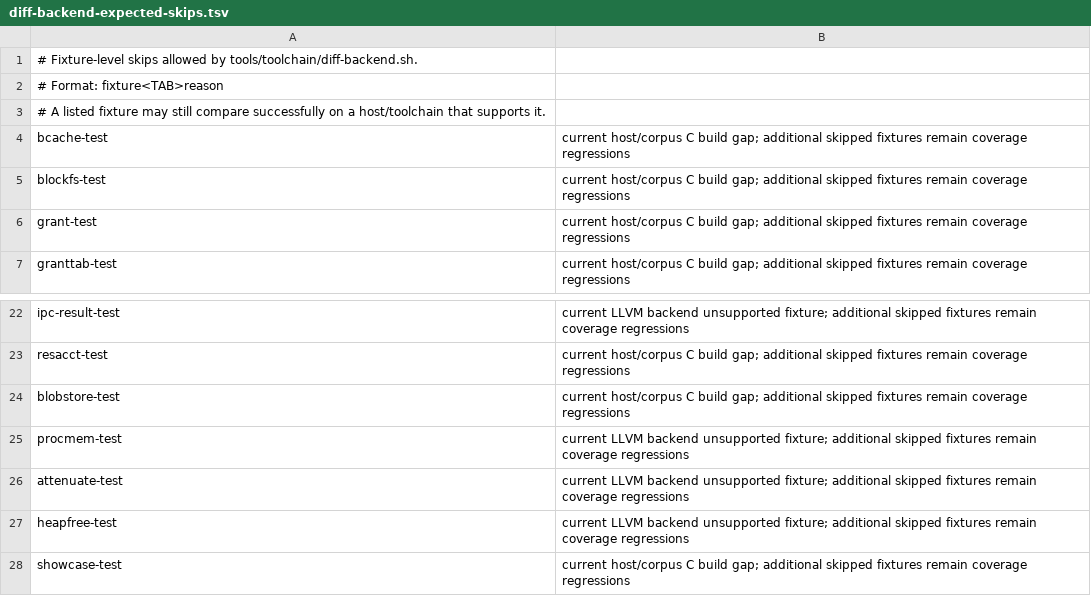
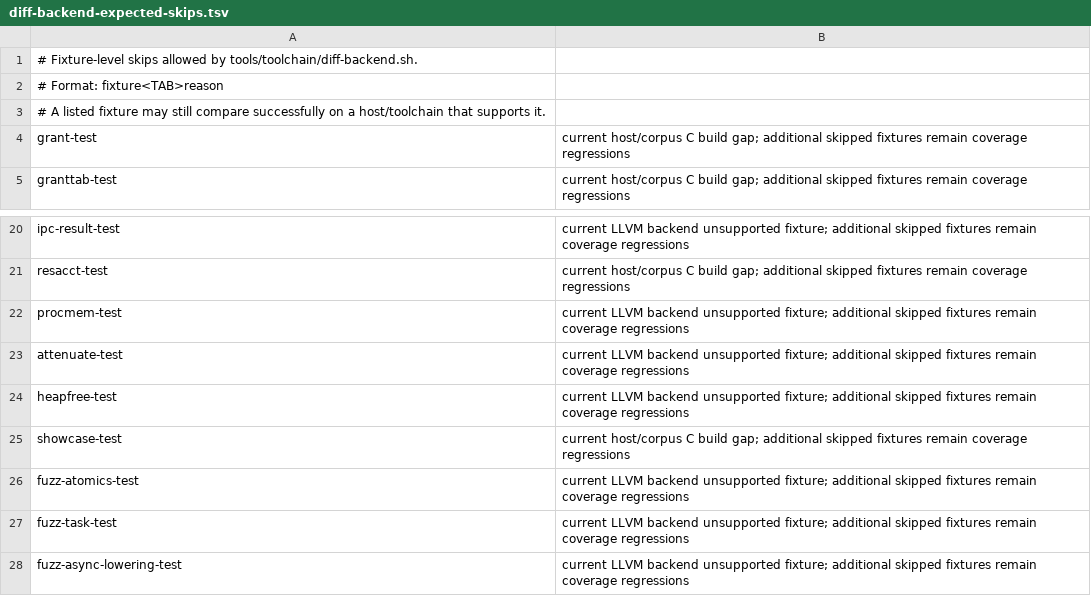
Before and after one commit to Haofei/modern-c, a TSV file: tools/toolchain/diff-backend-expected-skips.tsv, drawn as a sheet; only a part is shown, gaps mark what is left out; the shorter side is filled out with more unchanged rows.

```diff
--- a/tools/toolchain/diff-backend-expected-skips.tsv
+++ b/tools/toolchain/diff-backend-expected-skips.tsv
@@ -3,4 +3,2 @@
 # A listed fixture may still compare successfully on a host/toolchain that supports it.
-bcache-test	current host/corpus C build gap; additional skipped fixtures remain coverage regressions
-blockfs-test	current host/corpus C build gap; additional skipped fixtures remain coverage regressions
 grant-test	current host/corpus C build gap; additional skipped fixtures remain coverage regressions
@@ -23,3 +21,2 @@ ipc-result-test	current LLVM backend unsupported fixture; additional skipped fix
 resacct-test	current host/corpus C build gap; additional skipped fixtures remain coverage regressions
-blobstore-test	current host/corpus C build gap; additional skipped fixtures remain coverage regressions
 procmem-test	current LLVM backend unsupported fixture; additional skipped fixtures remain coverage regressions
```
Also changed, not shown: tools/lib/host-tests.tsv, 13 other files.
